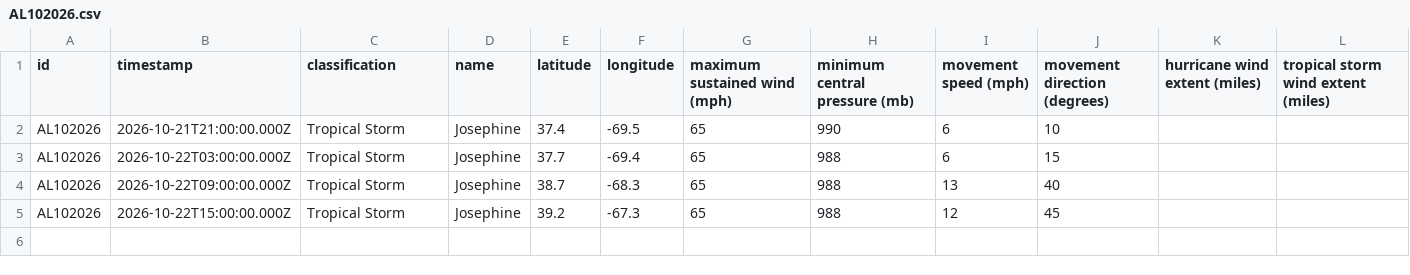
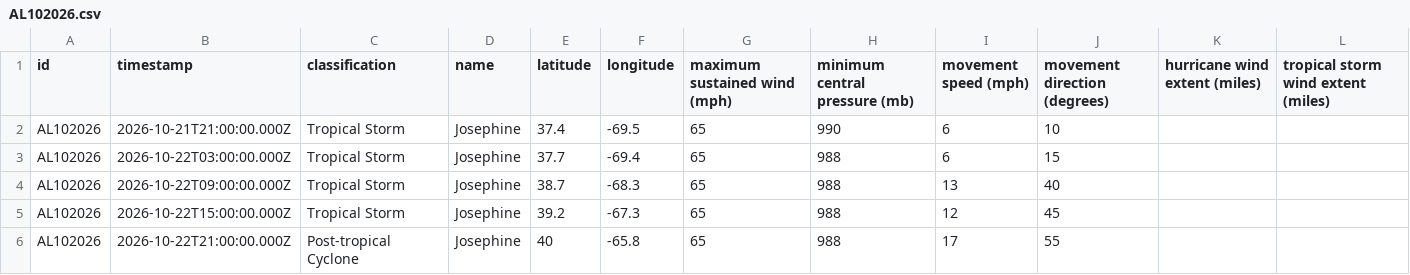
Before and after one commit to mgwalker/atlantic-hurricanes, a CSV file: data/csv/AL102026.csv, drawn as a sheet; the diff names each change by its address in the sheet, - before the commit and + after, or states it on an @@ line.

```diff
--- a/data/csv/AL102026.csv
+++ b/data/csv/AL102026.csv
+row 6: AL102026 | 2026-10-22T21:00:00.000Z | Post-tropical Cyclone | Josephine | 40 | -65.8 | 65 | 988 | 17 | 55
```
Also changed, not shown: 5 other files.
